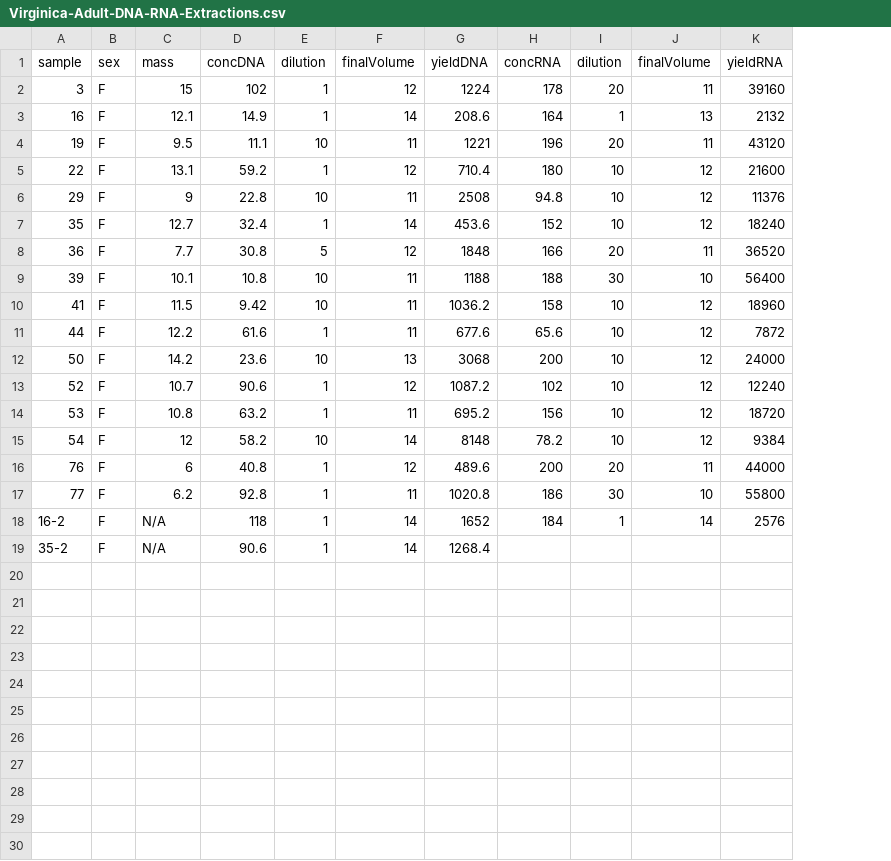
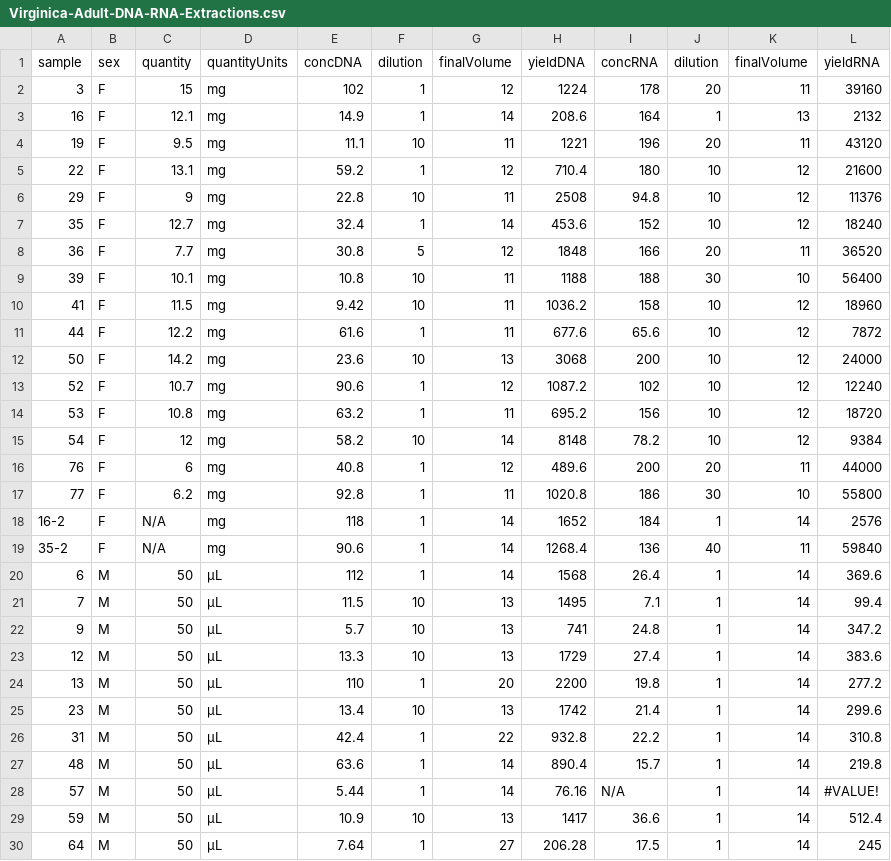
Before and after one commit to RobertsLab/project-oyster-comparative-omics, a CSV file: metadata/Virginica-Adult-DNA-RNA-Extractions.csv, drawn as a sheet; addresses are those after the commit; the diff names each change by its address in the sheet, - before the commit and + after, or states it on an @@ line.

Commit message:
Update Virginica-Adult-DNA-RNA-Extractions.csv

```diff
--- a/metadata/Virginica-Adult-DNA-RNA-Extractions.csv
+++ b/metadata/Virginica-Adult-DNA-RNA-Extractions.csv
+column D (quantityUnits), rows 2-19: all mg
-C1: mass
+C1: quantity
-I19 (concRNA): (empty)
+I19 (concRNA): 136
-J19 (dilution): (empty)
+J19 (dilution): 40
-K19 (finalVolume): (empty)
+K19 (finalVolume): 11
-L19 (yieldRNA): (empty)
+L19 (yieldRNA): 59840
+row 20: 6 | M | 50 | µL | 112 | 1 | 14 | 1568 | 26.4 | 1 | 14 | 369.6
+row 21: 7 | M | 50 | µL | 11.5 | 10 | 13 | 1495 | 7.1 | 1 | 14 | 99.4
+row 22: 9 | M | 50 | µL | 5.7 | 10 | 13 | 741 | 24.8 | 1 | 14 | 347.2
+row 23: 12 | M | 50 | µL | 13.3 | 10 | 13 | 1729 | 27.4 | 1 | 14 | 383.6
+row 24: 13 | M | 50 | µL | 110 | 1 | 20 | 2200 | 19.8 | 1 | 14 | 277.2
+row 25: 23 | M | 50 | µL | 13.4 | 10 | 13 | 1742 | 21.4 | 1 | 14 | 299.6
+row 26: 31 | M | 50 | µL | 42.4 | 1 | 22 | 932.8 | 22.2 | 1 | 14 | 310.8
+row 27: 48 | M | 50 | µL | 63.6 | 1 | 14 | 890.4 | 15.7 | 1 | 14 | 219.8
+row 28: 57 | M | 50 | µL | 5.44 | 1 | 14 | 76.16 | N/A | 1 | 14 | #VALUE!
+row 29: 59 | M | 50 | µL | 10.9 | 10 | 13 | 1417 | 36.6 | 1 | 14 | 512.4
+row 30: 64 | M | 50 | µL | 7.64 | 1 | 27 | 206.28 | 17.5 | 1 | 14 | 245
```
